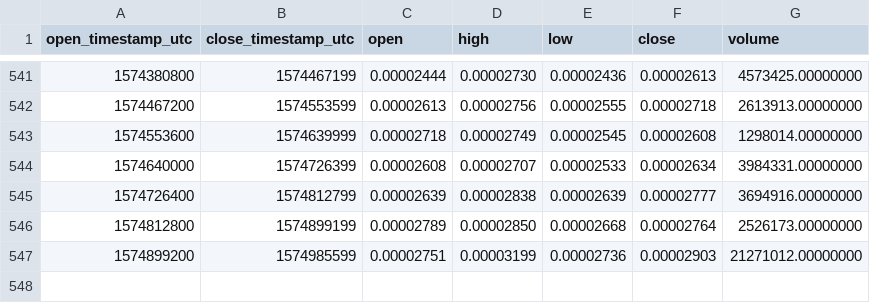
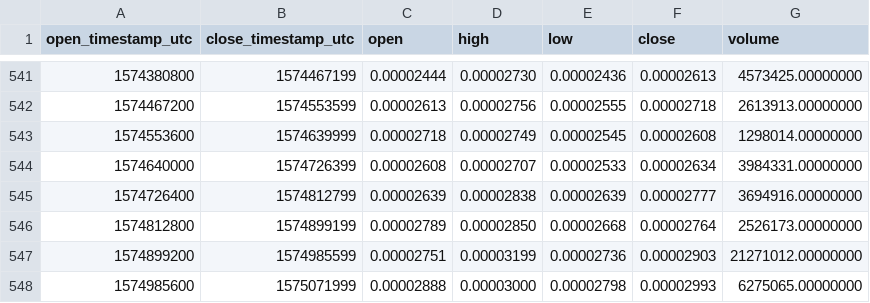
Before and after one commit to cryptobigbro/binance-IOTXETH, a CSV file: binance-IOTXETH-1d.csv, drawn as a sheet; only a part is shown, gaps mark what is left out; the diff names each change by its address in the sheet, - before the commit and + after, or states it on an @@ line.

Commit message:
Update OHLCV data.

```diff
--- a/binance-IOTXETH-1d.csv
+++ b/binance-IOTXETH-1d.csv
+row 548: 1574985600 | 1575071999 | 0.00002888 | 0.00003000 | 0.00002798 | 0.00002993 | 6275065.00000000
```
Also changed, not shown: 1 other file.
